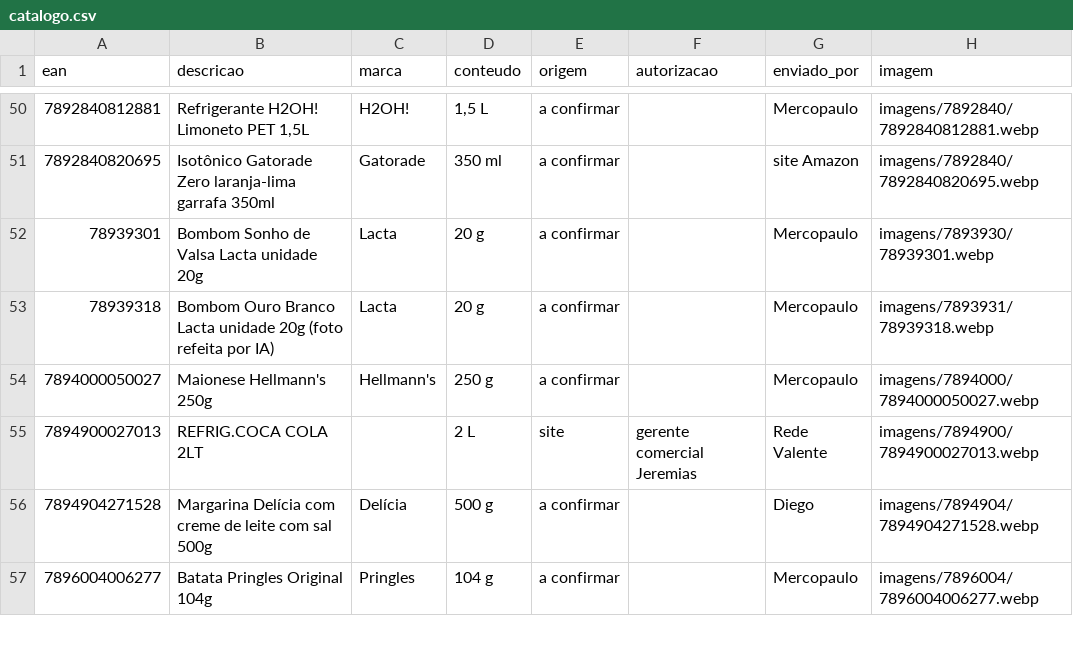
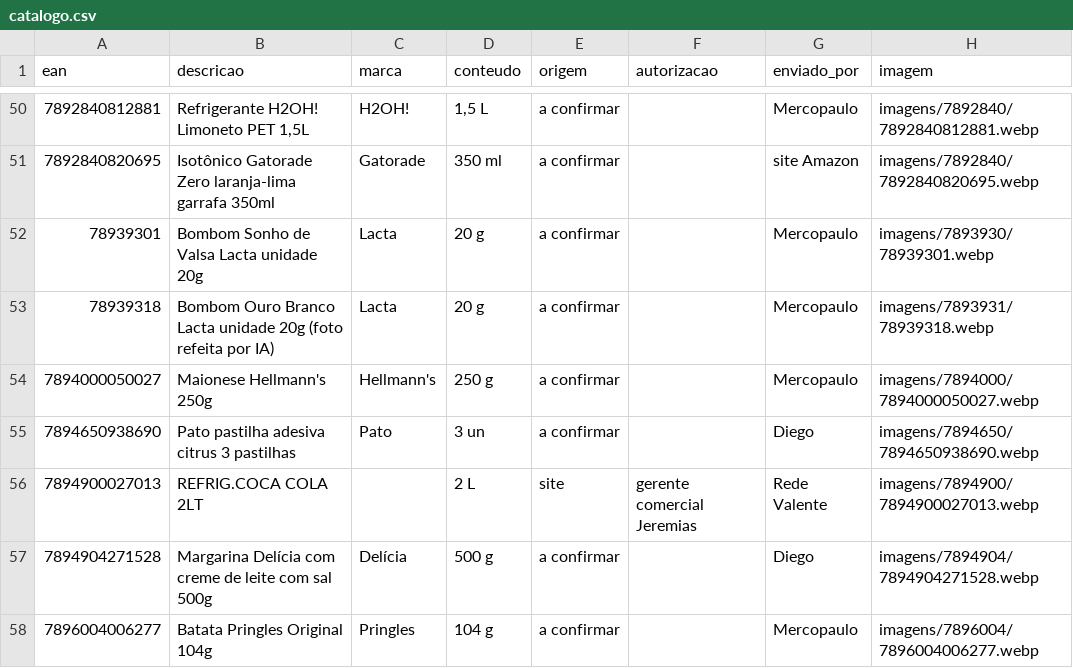
Before and after one commit to andrebitaraes-hub/acervo-encarte, a CSV file: catalogo.csv, drawn as a sheet; only a part is shown, gaps mark what is left out.

Commit message:
Acervo: foto nova de Pato pastilha adesiva citrus 3 pastilhas (enviada por Diego)

```diff
--- a/catalogo.csv
+++ b/catalogo.csv
@@ -54,2 +54,3 @@ ean,descricao,marca,conteudo,origem,autorizacao,enviado_por,imagem
 7894000050027,Maionese Hellmann's 250g,Hellmann's,250 g,a confirmar,,Mercopaulo,imagens/7894000/7894000050027.webp
+7894650938690,Pato pastilha adesiva citrus 3 pastilhas,Pato,3 un,a confirmar,,Diego,imagens/7894650/7894650938690.webp
 7894900027013,REFRIG.COCA COLA 2LT,,2 L,site,gerente comercial Jeremias,Rede Valente,imagens/7894900/7894900027013.webp
```
Also changed, not shown: 2 other files.
